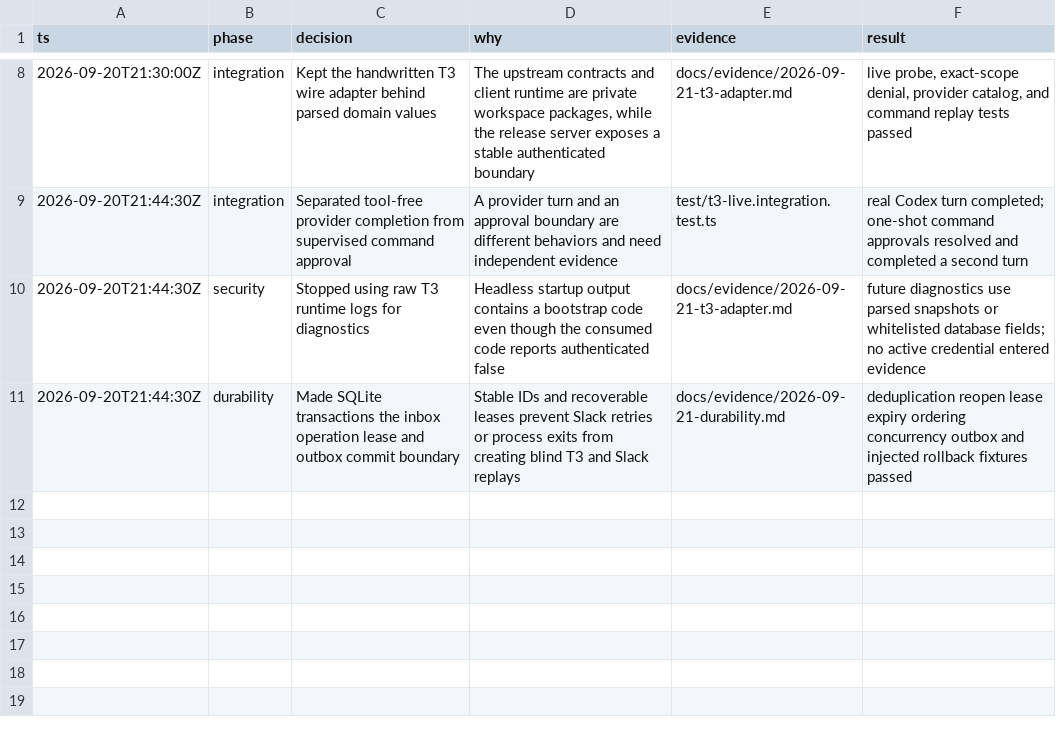
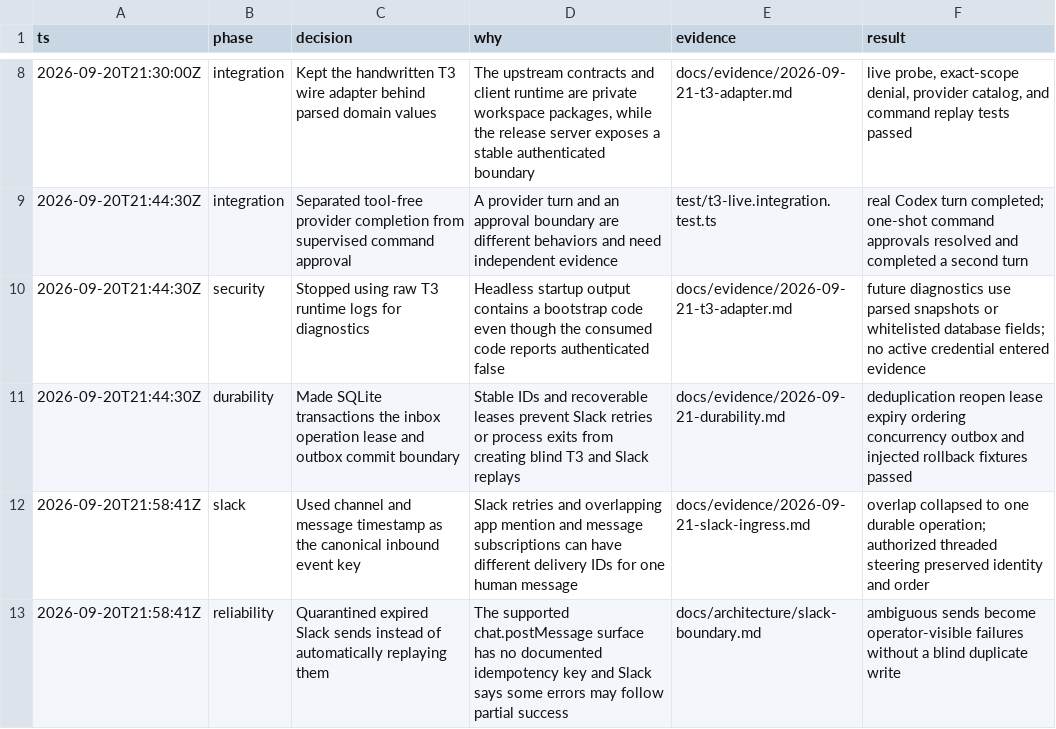
Before and after one commit to Dhruv2mars/agent-tag, a TSV file: docs/audit/decisions.tsv, drawn as a sheet; only a part is shown, gaps mark what is left out.

Commit message:
feat: add durable Slack ingress

```diff
--- a/docs/audit/decisions.tsv
+++ b/docs/audit/decisions.tsv
@@ -11 +11,3 @@ ts	phase	decision	why	evidence	result
 2026-09-20T21:44:30Z	durability	Made SQLite transactions the inbox operation lease and outbox commit boundary	Stable IDs and recoverable leases prevent Slack retries or process exits from creating blind T3 and Slack replays	docs/evidence/2026-09-21-durability.md	deduplication reopen lease expiry ordering concurrency outbox and injected rollback fixtures passed
+2026-09-20T21:58:41Z	slack	Used channel and message timestamp as the canonical inbound event key	Slack retries and overlapping app mention and message subscriptions can have different delivery IDs for one human message	docs/evidence/2026-09-21-slack-ingress.md	overlap collapsed to one durable operation; authorized threaded steering preserved identity and order
+2026-09-20T21:58:41Z	reliability	Quarantined expired Slack sends instead of automatically replaying them	The supported chat.postMessage surface has no documented idempotency key and Slack says some errors may follow partial success	docs/architecture/slack-boundary.md	ambiguous sends become operator-visible failures without a blind duplicate write
```
Also changed, not shown: 11 other files.
